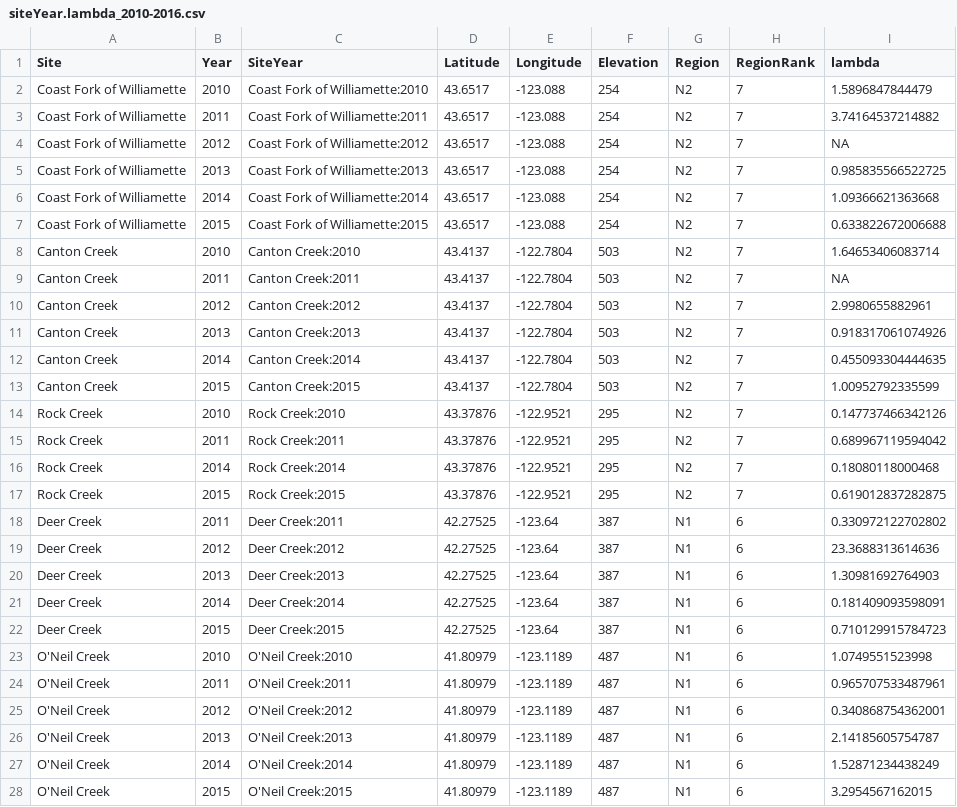
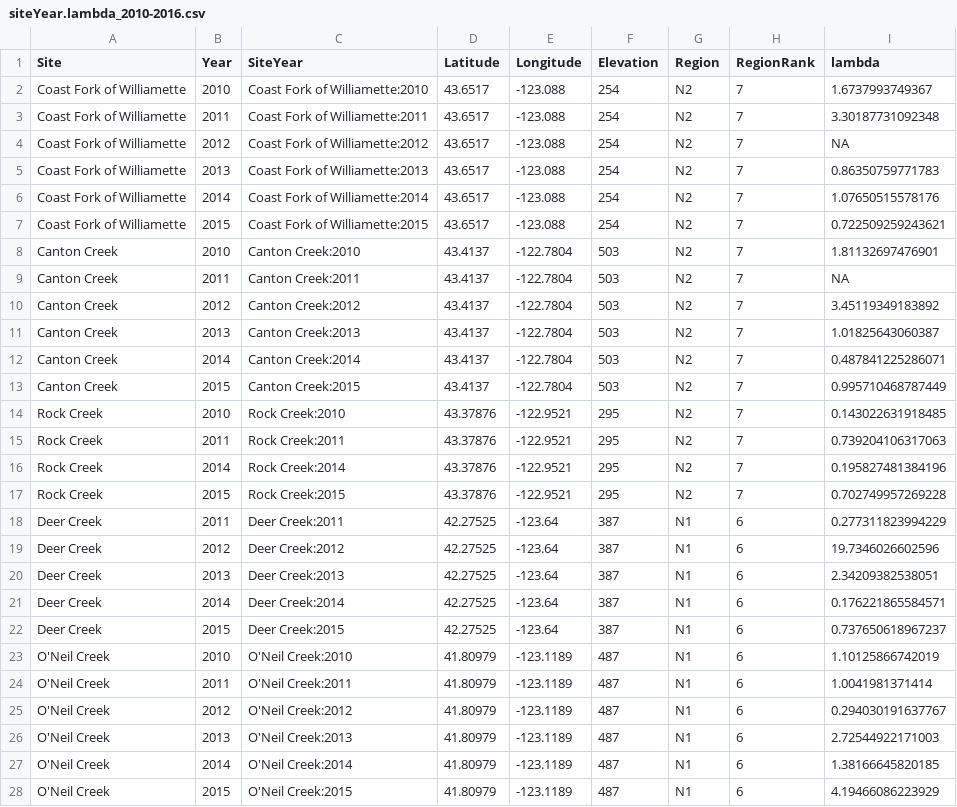
Before and after one commit to anstettd/Mimulus_offset, a CSV file: data/demography data/siteYear.lambda_2010-2016.csv, drawn as a sheet; only a part is shown; the diff covers the shown part only.

```diff
--- a/data/demography data/siteYear.lambda_2010-2016.csv
+++ b/data/demography data/siteYear.lambda_2010-2016.csv
@@ -1,28 +1,28 @@
 "Site","Year","SiteYear","Latitude","Longitude","Elevation","Region","RegionRank","lambda"
-"Coast Fork of Williamette","2010","Coast Fork of Williamette:2010",43.6517,-123.088,254,"N2",7,1.5896847844479
-"Coast Fork of Williamette","2011","Coast Fork of Williamette:2011",43.6517,-123.088,254,"N2",7,3.74164537214882
+"Coast Fork of Williamette","2010","Coast Fork of Williamette:2010",43.6517,-123.088,254,"N2",7,1.6737993749367
+"Coast Fork of Williamette","2011","Coast Fork of Williamette:2011",43.6517,-123.088,254,"N2",7,3.30187731092348
 "Coast Fork of Williamette","2012","Coast Fork of Williamette:2012",43.6517,-123.088,254,"N2",7,NA
-"Coast Fork of Williamette","2013","Coast Fork of Williamette:2013",43.6517,-123.088,254,"N2",7,0.985835566522725
-"Coast Fork of Williamette","2014","Coast Fork of Williamette:2014",43.6517,-123.088,254,"N2",7,1.09366621363668
-"Coast Fork of Williamette","2015","Coast Fork of Williamette:2015",43.6517,-123.088,254,"N2",7,0.633822672006688
-"Canton Creek","2010","Canton Creek:2010",43.4137,-122.7804,503,"N2",7,1.64653406083714
+"Coast Fork of Williamette","2013","Coast Fork of Williamette:2013",43.6517,-123.088,254,"N2",7,0.86350759771783
+"Coast Fork of Williamette","2014","Coast Fork of Williamette:2014",43.6517,-123.088,254,"N2",7,1.07650515578176
+"Coast Fork of Williamette","2015","Coast Fork of Williamette:2015",43.6517,-123.088,254,"N2",7,0.722509259243621
+"Canton Creek","2010","Canton Creek:2010",43.4137,-122.7804,503,"N2",7,1.81132697476901
 "Canton Creek","2011","Canton Creek:2011",43.4137,-122.7804,503,"N2",7,NA
-"Canton Creek","2012","Canton Creek:2012",43.4137,-122.7804,503,"N2",7,2.9980655882961
-"Canton Creek","2013","Canton Creek:2013",43.4137,-122.7804,503,"N2",7,0.918317061074926
-"Canton Creek","2014","Canton Creek:2014",43.4137,-122.7804,503,"N2",7,0.455093304444635
-"Canton Creek","2015","Canton Creek:2015",43.4137,-122.7804,503,"N2",7,1.00952792335599
-"Rock Creek","2010","Rock Creek:2010",43.37876,-122.9521,295,"N2",7,0.147737466342126
-"Rock Creek","2011","Rock Creek:2011",43.37876,-122.9521,295,"N2",7,0.689967119594042
-"Rock Creek","2014","Rock Creek:2014",43.37876,-122.9521,295,"N2",7,0.18080118000468
-"Rock Creek","2015","Rock Creek:2015",43.37876,-122.9521,295,"N2",7,0.619012837282875
-"Deer Creek","2011","Deer Creek:2011",42.27525,-123.64,387,"N1",6,0.330972122702802
-"Deer Creek","2012","Deer Creek:2012",42.27525,-123.64,387,"N1",6,23.3688313614636
-"Deer Creek","2013","Deer Creek:2013",42.27525,-123.64,387,"N1",6,1.30981692764903
-"Deer Creek","2014","Deer Creek:2014",42.27525,-123.64,387,"N1",6,0.181409093598091
-"Deer Creek","2015","Deer Creek:2015",42.27525,-123.64,387,"N1",6,0.710129915784723
-"O'Neil Creek","2010","O'Neil Creek:2010",41.80979,-123.1189,487,"N1",6,1.0749551523998
-"O'Neil Creek","2011","O'Neil Creek:2011",41.80979,-123.1189,487,"N1",6,0.965707533487961
-"O'Neil Creek","2012","O'Neil Creek:2012",41.80979,-123.1189,487,"N1",6,0.340868754362001
-"O'Neil Creek","2013","O'Neil Creek:2013",41.80979,-123.1189,487,"N1",6,2.14185605754787
-"O'Neil Creek","2014","O'Neil Creek:2014",41.80979,-123.1189,487,"N1",6,1.52871234438249
-"O'Neil Creek","2015","O'Neil Creek:2015",41.80979,-123.1189,487,"N1",6,3.2954567162015
+"Canton Creek","2012","Canton Creek:2012",43.4137,-122.7804,503,"N2",7,3.45119349183892
+"Canton Creek","2013","Canton Creek:2013",43.4137,-122.7804,503,"N2",7,1.01825643060387
+"Canton Creek","2014","Canton Creek:2014",43.4137,-122.7804,503,"N2",7,0.487841225286071
+"Canton Creek","2015","Canton Creek:2015",43.4137,-122.7804,503,"N2",7,0.995710468787449
+"Rock Creek","2010","Rock Creek:2010",43.37876,-122.9521,295,"N2",7,0.143022631918485
+"Rock Creek","2011","Rock Creek:2011",43.37876,-122.9521,295,"N2",7,0.739204106317063
+"Rock Creek","2014","Rock Creek:2014",43.37876,-122.9521,295,"N2",7,0.195827481384196
+"Rock Creek","2015","Rock Creek:2015",43.37876,-122.9521,295,"N2",7,0.702749957269228
+"Deer Creek","2011","Deer Creek:2011",42.27525,-123.64,387,"N1",6,0.277311823994229
+"Deer Creek","2012","Deer Creek:2012",42.27525,-123.64,387,"N1",6,19.7346026602596
+"Deer Creek","2013","Deer Creek:2013",42.27525,-123.64,387,"N1",6,2.34209382538051
+"Deer Creek","2014","Deer Creek:2014",42.27525,-123.64,387,"N1",6,0.176221865584571
+"Deer Creek","2015","Deer Creek:2015",42.27525,-123.64,387,"N1",6,0.737650618967237
+"O'Neil Creek","2010","O'Neil Creek:2010",41.80979,-123.1189,487,"N1",6,1.10125866742019
+"O'Neil Creek","2011","O'Neil Creek:2011",41.80979,-123.1189,487,"N1",6,1.0041981371414
+"O'Neil Creek","2012","O'Neil Creek:2012",41.80979,-123.1189,487,"N1",6,0.294030191637767
+"O'Neil Creek","2013","O'Neil Creek:2013",41.80979,-123.1189,487,"N1",6,2.72544922171003
+"O'Neil Creek","2014","O'Neil Creek:2014",41.80979,-123.1189,487,"N1",6,1.38166645820185
+"O'Neil Creek","2015","O'Neil Creek:2015",41.80979,-123.1189,487,"N1",6,4.19466086223929
```
Also changed, not shown: 73 edited cells elsewhere in this file, data/demography data/vital_rate_coefficients.csv, 8 other files.
